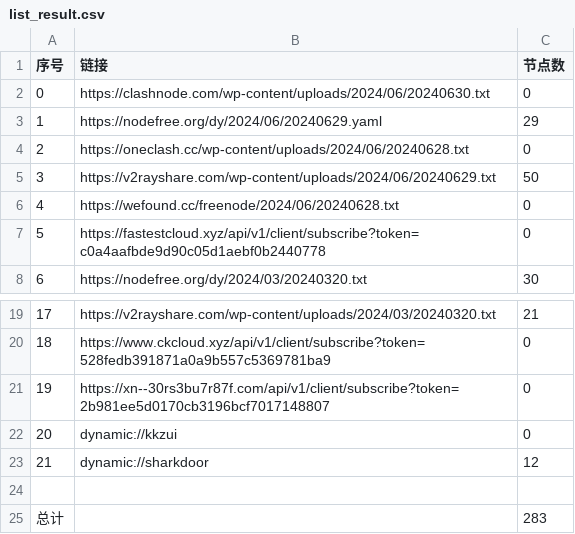
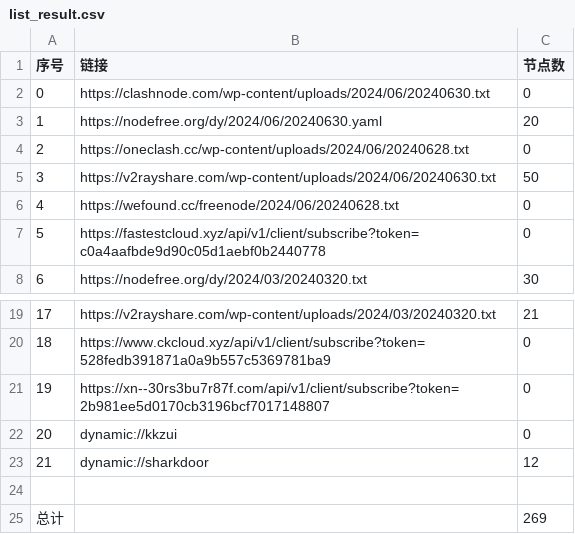
Before and after one commit to zyj68/AutoMergePublicNodes, a CSV file: list_result.csv, drawn as a sheet; only a part is shown, gaps mark what is left out.

```diff
--- a/list_result.csv
+++ b/list_result.csv
@@ -2,5 +2,5 @@
 0,https://clashnode.com/wp-content/uploads/2024/06/20240630.txt,0
-1,https://nodefree.org/dy/2024/06/20240629.yaml,29
+1,https://nodefree.org/dy/2024/06/20240630.yaml,20
 2,https://oneclash.cc/wp-content/uploads/2024/06/20240628.txt,0
-3,https://v2rayshare.com/wp-content/uploads/2024/06/20240629.txt,50
+3,https://v2rayshare.com/wp-content/uploads/2024/06/20240630.txt,50
 4,https://wefound.cc/freenode/2024/06/20240628.txt,0
@@ -24,2 +24,2 @@
 
-总计,,283
+总计,,269
```
Also changed, not shown: 10 other files.
